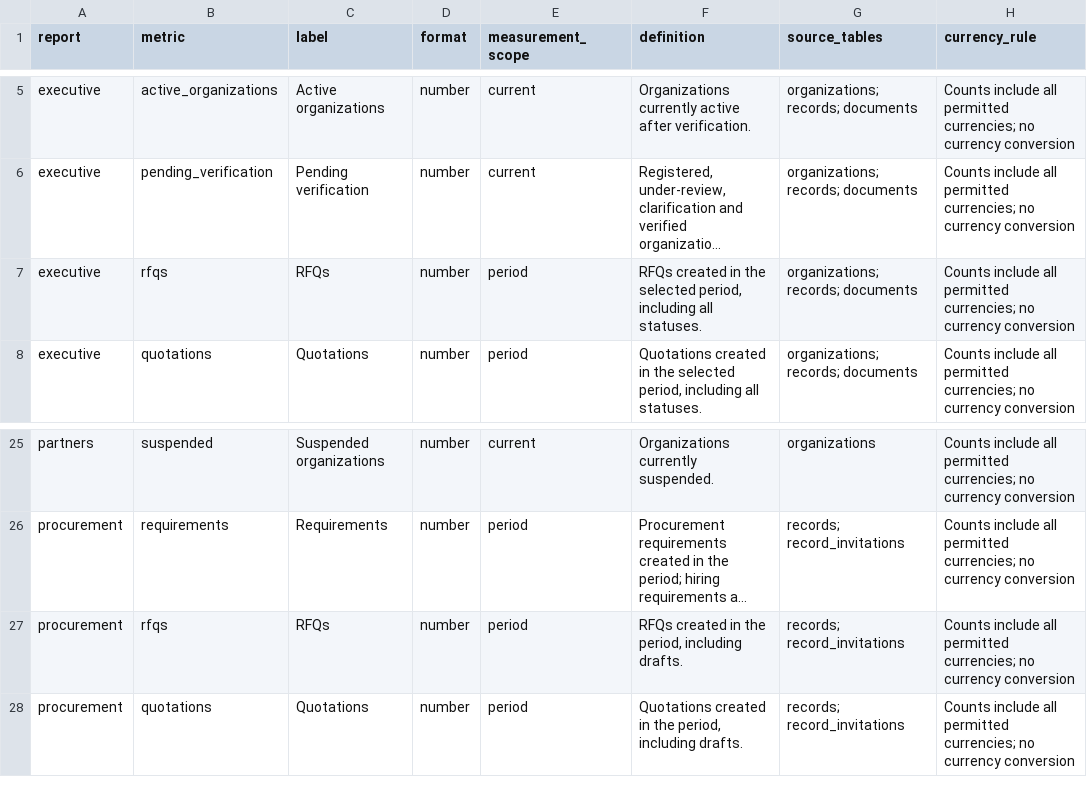
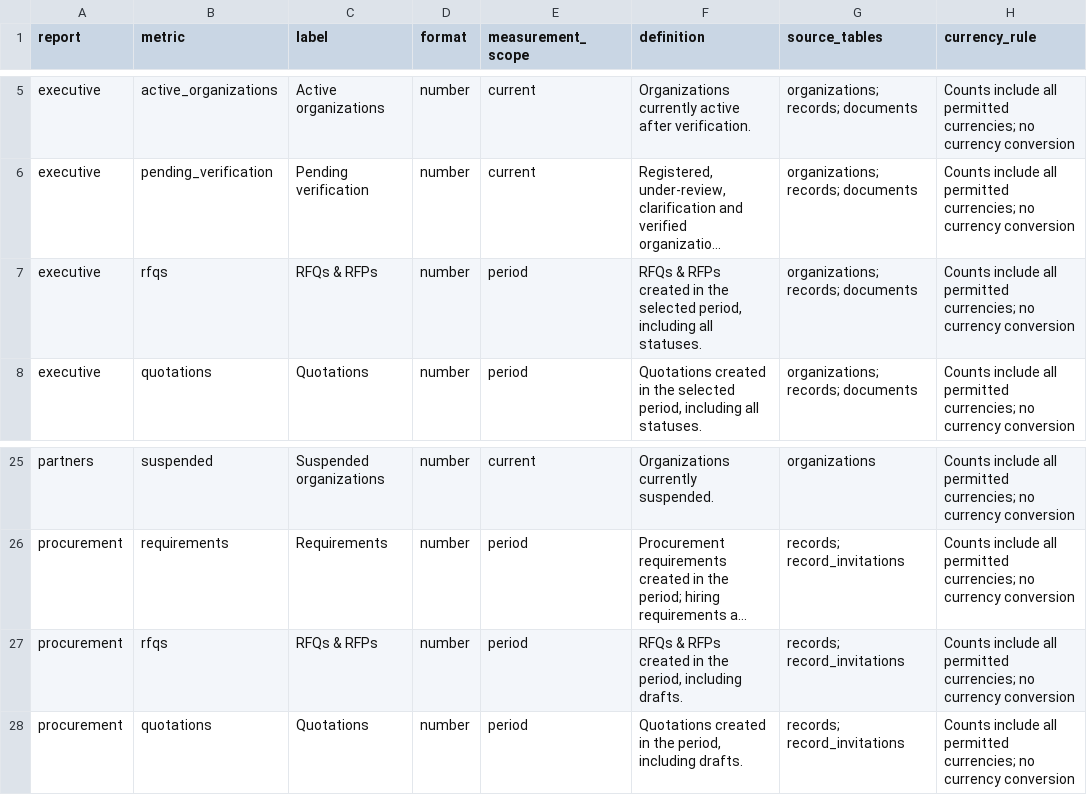
Before and after one commit to shxvaayy/VS-PartnerHub, a CSV file: docs/dictionaries/kpi-dictionary.csv, drawn as a sheet; only a part is shown, gaps mark what is left out; long unchanged cells end in …; the diff names each change by its address in the sheet, - before the commit and + after, or states it on an @@ line.

```diff
--- a/docs/dictionaries/kpi-dictionary.csv
+++ b/docs/dictionaries/kpi-dictionary.csv
-C7 (label): RFQs
+C7 (label): RFQs & RFPs
-F7 (definition): RFQs created in…
+F7 (definition): RFQs & RFPs created in…
-C27 (label): RFQs
+C27 (label): RFQs & RFPs
-F27 (definition): RFQs created in…
+F27 (definition): RFQs & RFPs created in…
```
Also changed, not shown: docs/dictionaries/payload-field-dictionary.csv, 38 other files.
